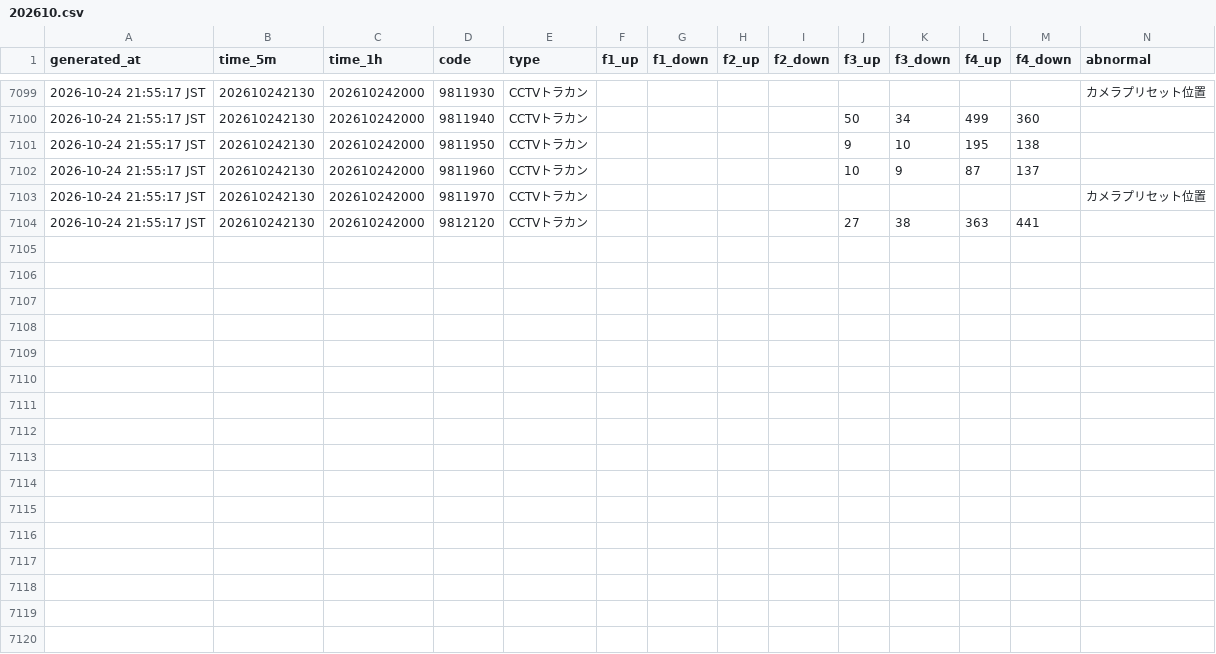
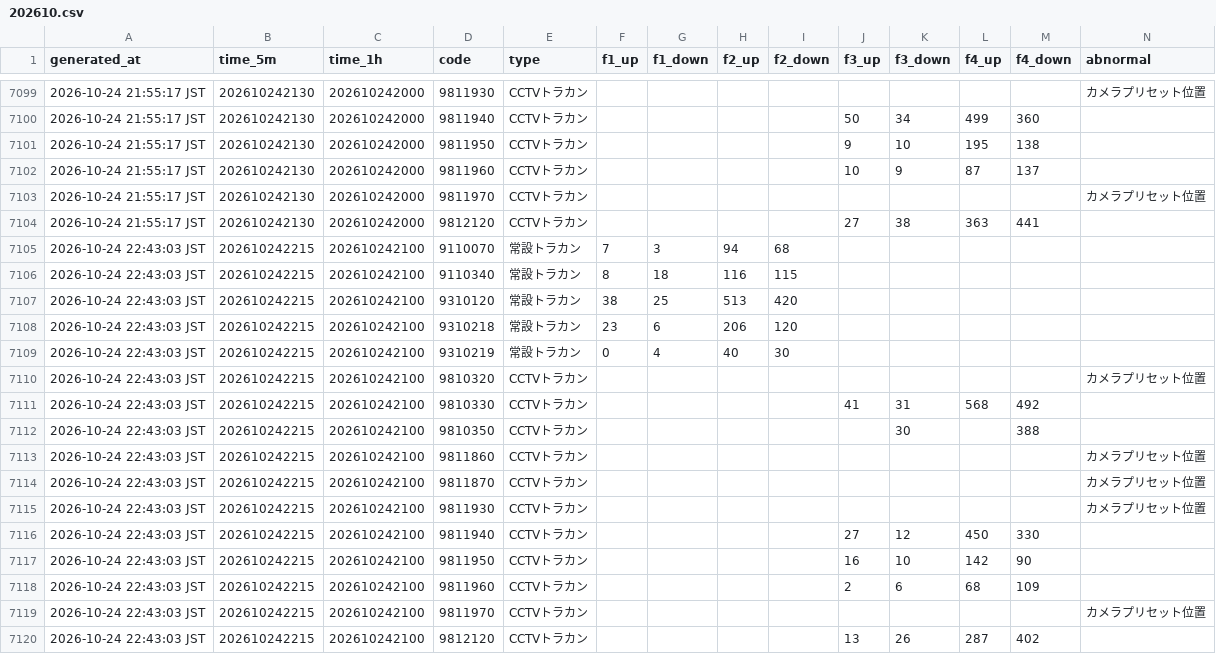
Before and after one commit to morimite2001/kagoshima-traffic-twin1, a CSV file: history/202610.csv, drawn as a sheet; only a part is shown, gaps mark what is left out; the diff names each change by its address in the sheet, - before the commit and + after, or states it on an @@ line.

```diff
--- a/history/202610.csv
+++ b/history/202610.csv
+row 7105: 2026-10-24 22:43:03 JST | 202610242215 | 202610242100 | 9110070 | 常設トラカン | 7 | 3 | 94 | 68
+row 7106: 2026-10-24 22:43:03 JST | 202610242215 | 202610242100 | 9110340 | 常設トラカン | 8 | 18 | 116 | 115
+row 7107: 2026-10-24 22:43:03 JST | 202610242215 | 202610242100 | 9310120 | 常設トラカン | 38 | 25 | 513 | 420
+row 7108: 2026-10-24 22:43:03 JST | 202610242215 | 202610242100 | 9310218 | 常設トラカン | 23 | 6 | 206 | 120
+row 7109: 2026-10-24 22:43:03 JST | 202610242215 | 202610242100 | 9310219 | 常設トラカン | 0 | 4 | 40 | 30
+row 7110: 2026-10-24 22:43:03 JST | 202610242215 | 202610242100 | 9810320 | CCTVトラカン |  |  |  |  |  |  |  |  | カメラプリセット位置
+row 7111: 2026-10-24 22:43:03 JST | 202610242215 | 202610242100 | 9810330 | CCTVトラカン |  |  |  |  | 41 | 31 | 568 | 492
+row 7112: 2026-10-24 22:43:03 JST | 202610242215 | 202610242100 | 9810350 | CCTVトラカン |  |  |  |  |  | 30 |  | 388
+row 7113: 2026-10-24 22:43:03 JST | 202610242215 | 202610242100 | 9811860 | CCTVトラカン |  |  |  |  |  |  |  |  | カメラプリセット位置
+row 7114: 2026-10-24 22:43:03 JST | 202610242215 | 202610242100 | 9811870 | CCTVトラカン |  |  |  |  |  |  |  |  | カメラプリセット位置
+row 7115: 2026-10-24 22:43:03 JST | 202610242215 | 202610242100 | 9811930 | CCTVトラカン |  |  |  |  |  |  |  |  | カメラプリセット位置
+row 7116: 2026-10-24 22:43:03 JST | 202610242215 | 202610242100 | 9811940 | CCTVトラカン |  |  |  |  | 27 | 12 | 450 | 330
+row 7117: 2026-10-24 22:43:03 JST | 202610242215 | 202610242100 | 9811950 | CCTVトラカン |  |  |  |  | 16 | 10 | 142 | 90
+row 7118: 2026-10-24 22:43:03 JST | 202610242215 | 202610242100 | 9811960 | CCTVトラカン |  |  |  |  | 2 | 6 | 68 | 109
+row 7119: 2026-10-24 22:43:03 JST | 202610242215 | 202610242100 | 9811970 | CCTVトラカン |  |  |  |  |  |  |  |  | カメラプリセット位置
+row 7120: 2026-10-24 22:43:03 JST | 202610242215 | 202610242100 | 9812120 | CCTVトラカン |  |  |  |  | 13 | 26 | 287 | 402
```
Also changed, not shown: 2 other files.
